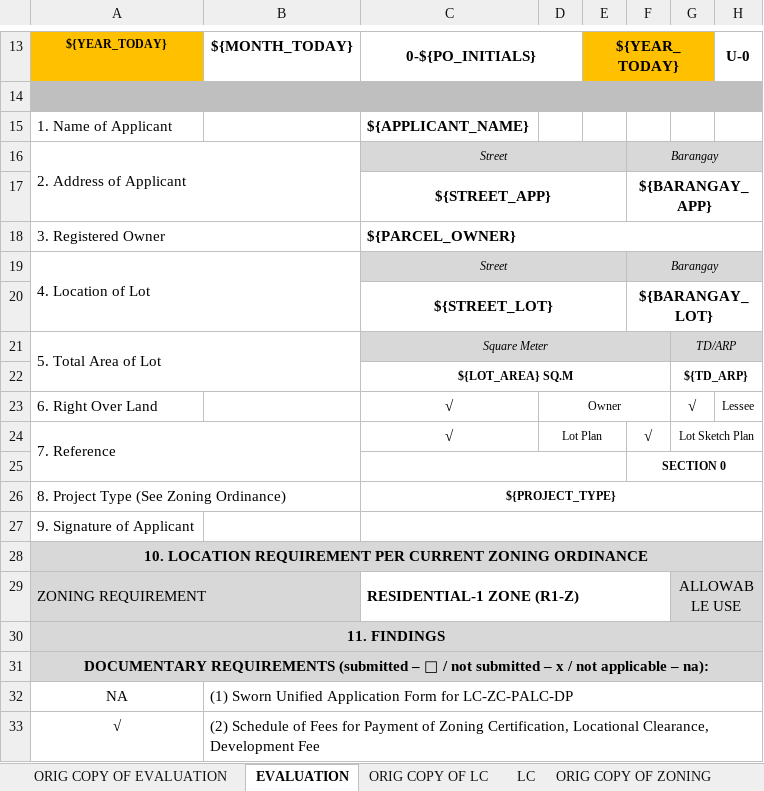
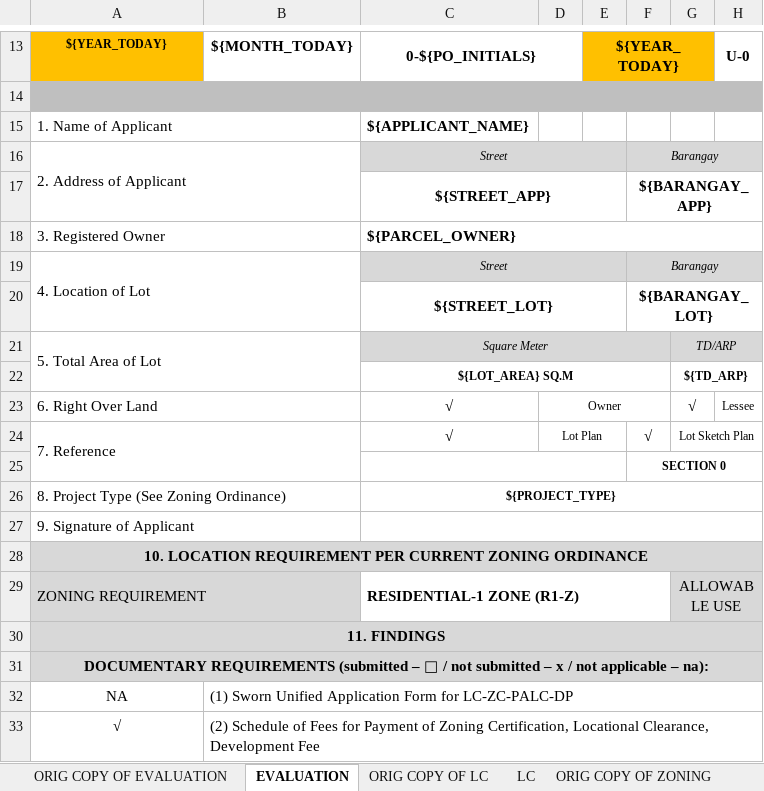
Before and after one commit to HanamiGarduque/iMAPS, an Excel workbook: storage/app/templates/permits/LC_ZC_DP_TEMPLATE W TAGS.xlsx, sheet EVALUATION, drawn as a sheet; only a part is shown, gaps mark what is left out; values as stored, in another font and other column widths than the file's, no borders; charts and pictures and conditional formats not drawn; the diff names each change by its address in the sheet, - before the commit and + after, or states it on an @@ line.

```diff
--- a/storage/app/templates/permits/LC_ZC_DP_TEMPLATE W TAGS.xlsx (sheet EVALUATION)
+++ b/storage/app/templates/permits/LC_ZC_DP_TEMPLATE W TAGS.xlsx (sheet EVALUATION)
+A15:B15 merged
+A23:B23 merged
+A27:B27 merged
```
Also changed, not shown: sheet ORIG COPY OF ZONING, sheet ORIG COPY OF EVALUATION, sheet ZONING, charts or pictures, 17 other files.
